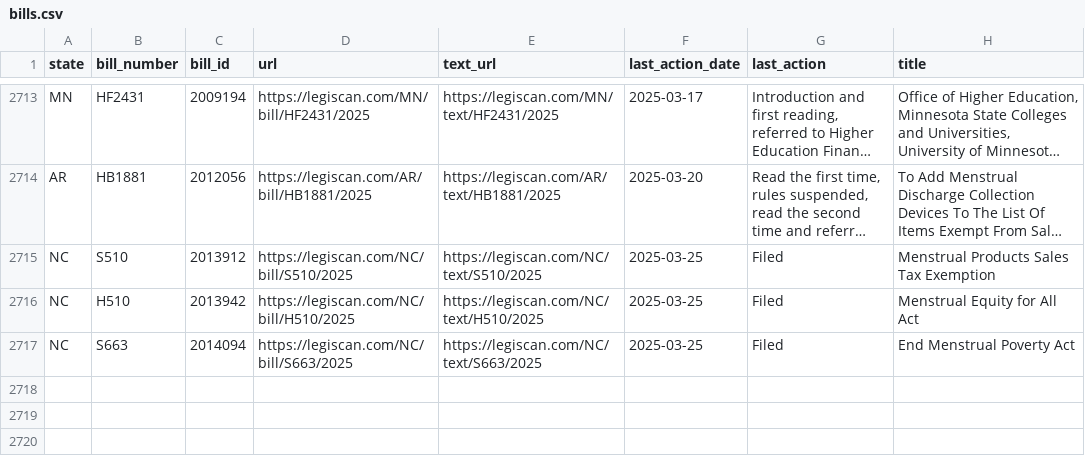
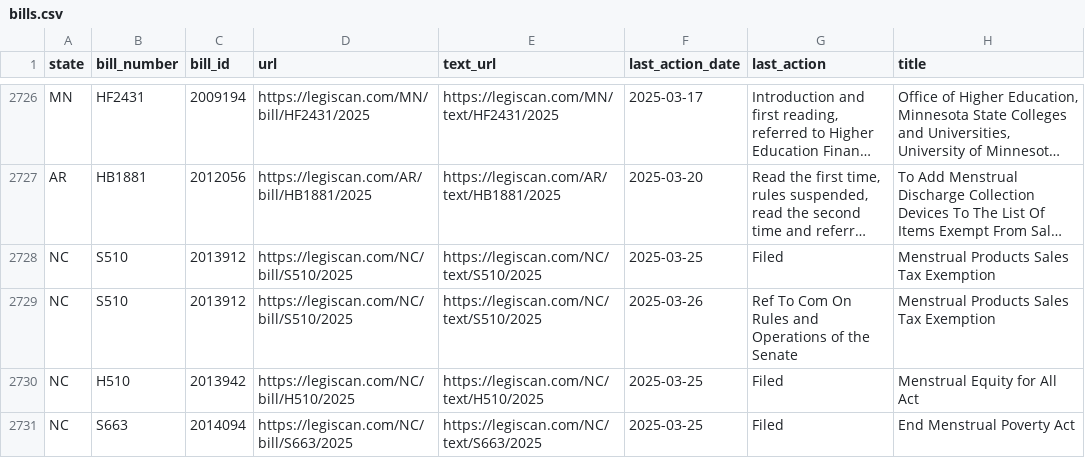
Before and after one commit to edmundmiller/periodic_legislation, a CSV file: sources/legiscan/bills.csv, drawn as a sheet; only a part is shown, gaps mark what is left out; long unchanged cells end in …; the diff covers the shown part only; the diff names each change by its address in the sheet, - before the commit and + after, or states it on an @@ line.

```diff
--- a/sources/legiscan/bills.csv
+++ b/sources/legiscan/bills.csv
+row 2729: NC | S510 | 2013912 | https://legiscan.com/NC/bill/S510/2025 | https://legiscan.com/NC/text/S510/2025 | 2025-03-26 | Ref To Com On Rules and Operations of the Senate | Menstrual Products Sales Tax Exemption
```
Also changed, not shown: 16 added rows and 24 moved rows elsewhere in this file.
